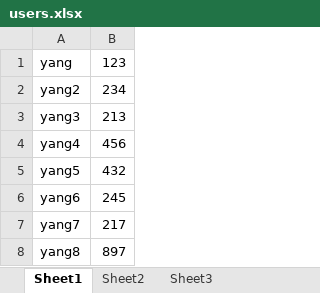
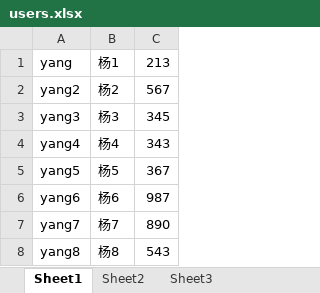
Before and after one commit to yjp123456/The-LuckyDraw, an Excel workbook: constants/users.xlsx, sheet Sheet1, drawn as a sheet; values as stored, in another font and other column widths than the file's, no borders; removed rows and columns are numbered as before the commit, all else as after; the diff names each change by its address in the sheet, - before the commit and + after, or states it on an @@ line.

```diff
--- a/constants/users.xlsx (sheet Sheet1)
+++ b/constants/users.xlsx (sheet Sheet1)
-column B, rows 1-8: 123 | 234 | 213 | 456 | 432 | 245 | 217 | 897
+column B, rows 1-8: 杨1 | 杨2 | 杨3 | 杨4 | 杨5 | 杨6 | 杨7 | 杨8
+column C, rows 1-8: 213 | 567 | 345 | 343 | 367 | 987 | 890 | 543
```
Also changed, not shown: web/files/result_prizes.xlsx, web/files/result_users.xlsx, 7 other files.
